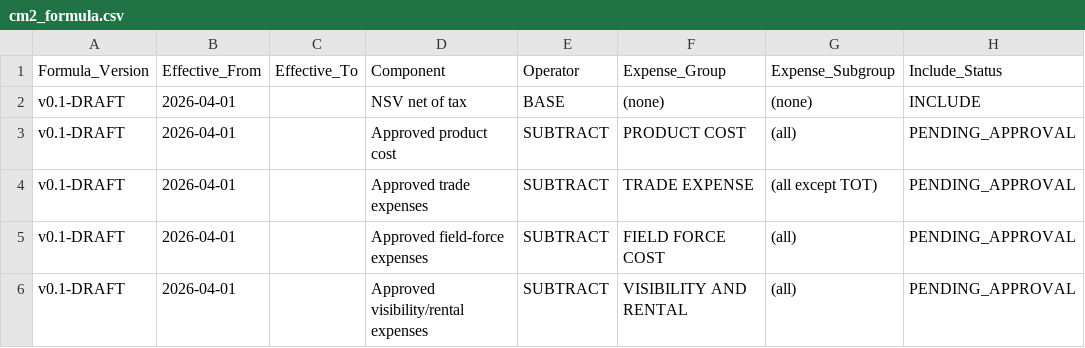
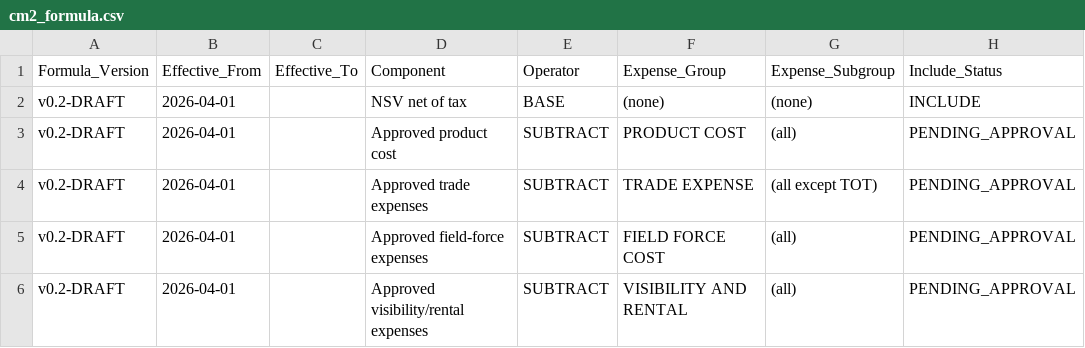
Before and after one commit to aswalsheshant-cell/mt-dashboard, a CSV file: config/cm2_formula.csv, drawn as a sheet; only a part is shown; the diff covers the shown part only; the diff names each change by its address in the sheet, - before the commit and + after, or states it on an @@ line.

```diff
--- a/config/cm2_formula.csv
+++ b/config/cm2_formula.csv
-A2:A6 (Formula_Version): v0.1-DRAFT
+A2:A6 (Formula_Version): v0.2-DRAFT
```
Also changed, not shown: 1 added row and 3 edited cells elsewhere in this file, config/cm2_expense_taxonomy.csv, 3 other files.
